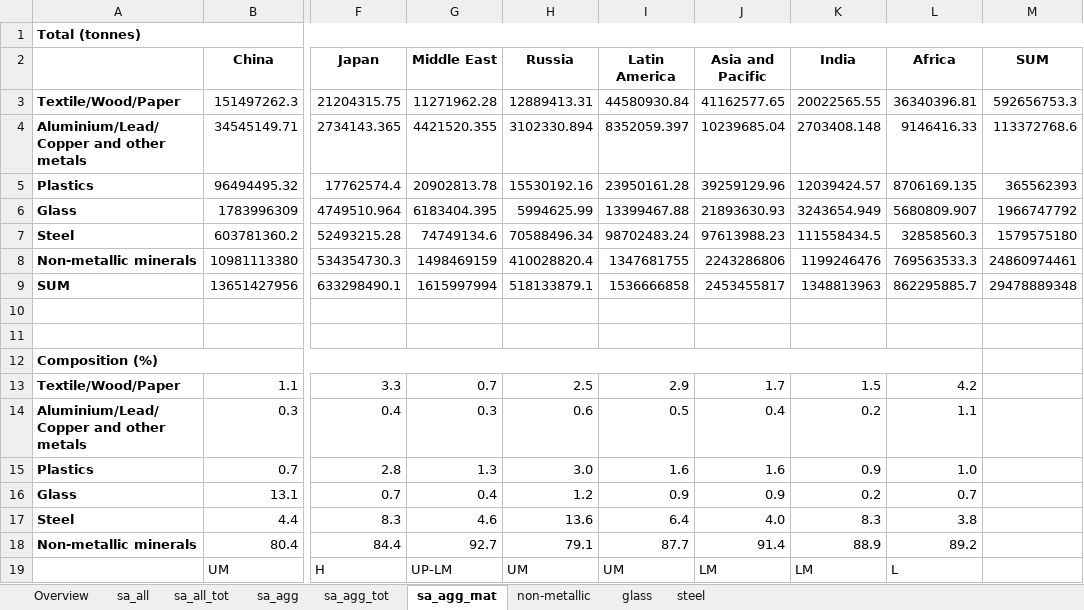
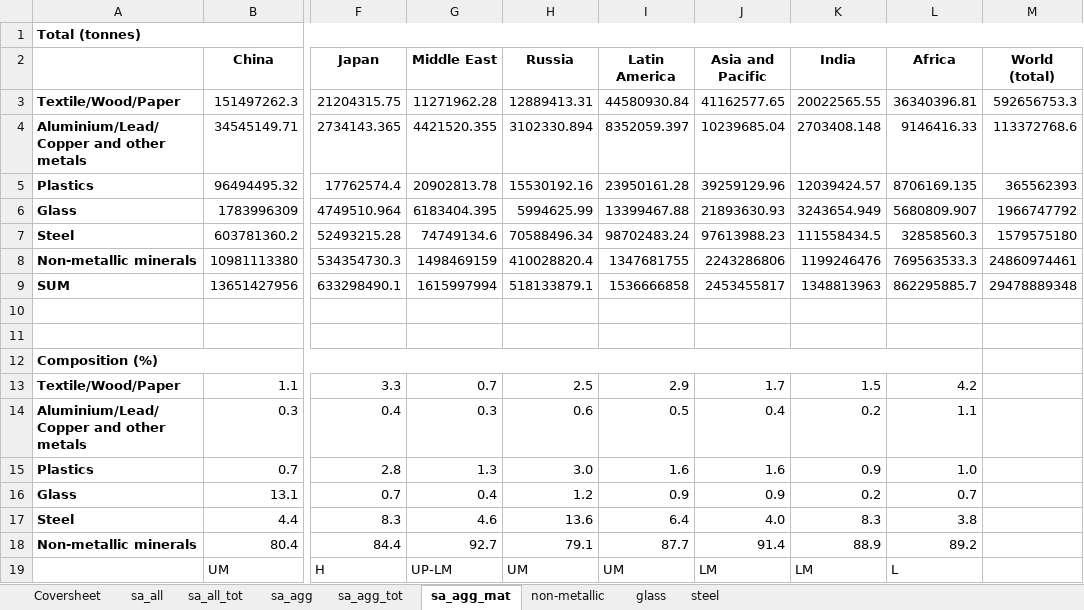
Before and after one commit to aguilarga/gds_supporting_information, an Excel workbook: Data_S1.xlsx, sheet sa_agg_mat, drawn as a sheet; only a part is shown, gaps mark what is left out; values as stored, in another font and other column widths than the file's, no borders; charts and pictures not drawn; the diff names each change by its address in the sheet, - before the commit and + after, or states it on an @@ line.

```diff
--- a/Data_S1.xlsx (sheet sa_agg_mat)
+++ b/Data_S1.xlsx (sheet sa_agg_mat)
-sheet tab: Overview
+sheet tab: Coversheet
-M2: SUM
+M2: World (total)
```
Also changed, not shown: sheet sa_agg, charts or pictures, Data_S2.xlsx, Data_S3.xlsx, 1 other file.
